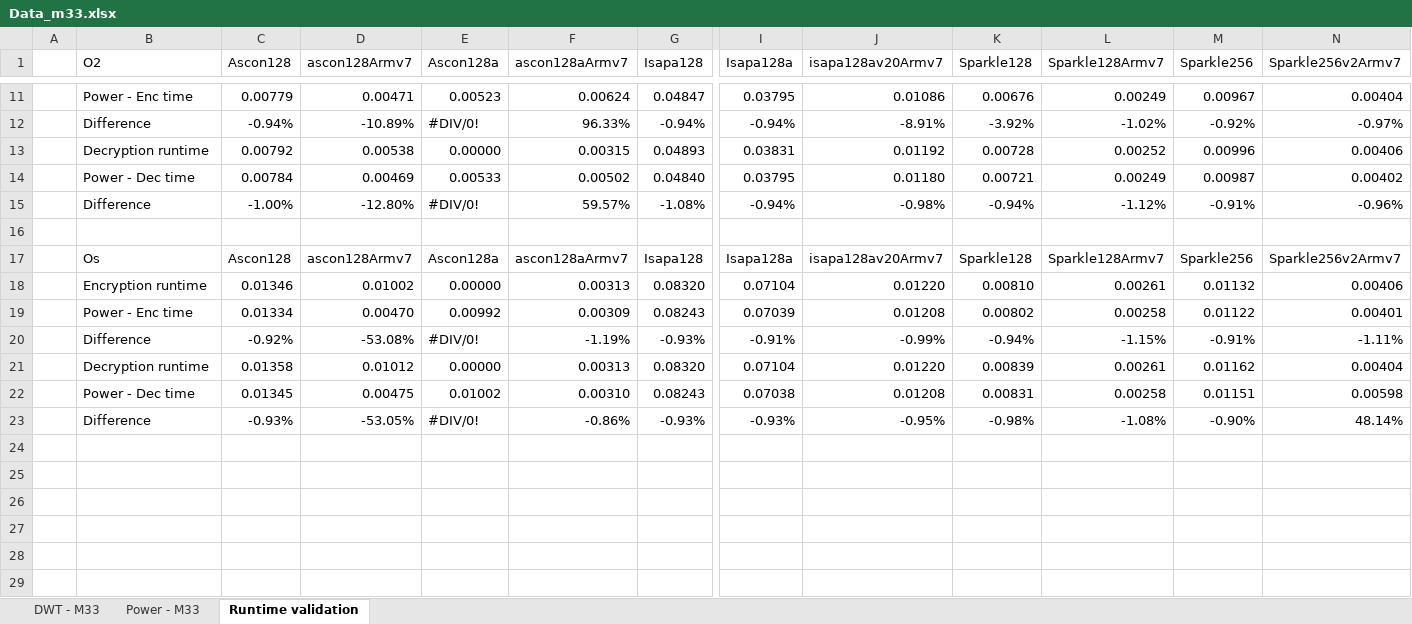
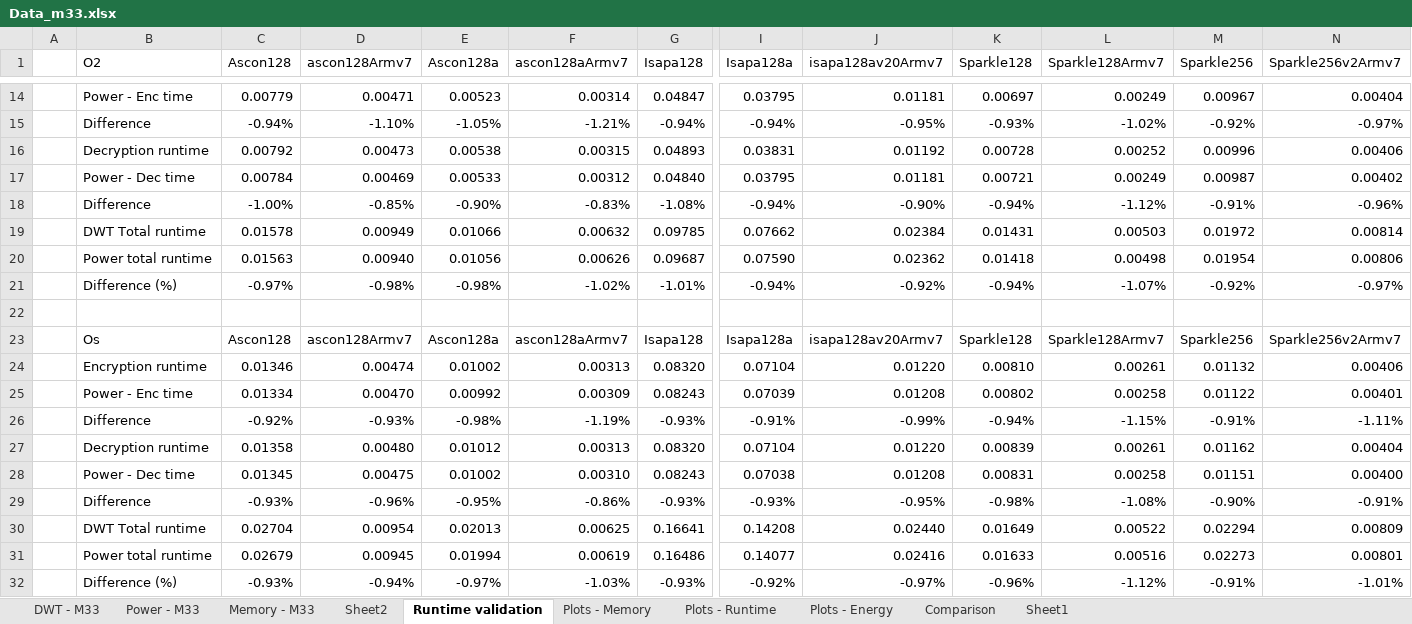
Before and after one commit to mrabie9/lwc_cortex_m33, an Excel workbook: Data/Data_m33.xlsx, sheet Runtime validation, drawn as a sheet; only a part is shown, gaps mark what is left out; values as stored, in another font and other column widths than the file's, no cell formats; charts and pictures not drawn; addresses are those after the commit; rows hold the shown columns only; the diff covers the shown part only; the diff names each change by its address in the sheet, - before the commit and + after, or states it on an @@ line.

```diff
--- a/Data/Data_m33.xlsx (sheet Runtime validation)
+++ b/Data/Data_m33.xlsx (sheet Runtime validation)
+sheet tab: Memory - M33
+sheet tab: Sheet2
+sheet tab: Plots - Memory
+sheet tab: Plots - Runtime
+sheet tab: Plots - Energy
+sheet tab: Comparison
+sheet tab: Sheet1
-F14 (ascon128aArmv7): 0.00624
+F14 (ascon128aArmv7): 0.00314
-J14 (isapa128av20Armv7): 0.01086
+J14 (isapa128av20Armv7): 0.01181
-K14 (Sparkle128): 0.00676
+K14 (Sparkle128): 0.00697
-D15 (ascon128Armv7): -10.89%
+D15 (ascon128Armv7): -1.10%
-E15 (Ascon128a): #DIV/0!
+E15 (Ascon128a): -1.05%
-F15 (ascon128aArmv7): 96.33%
+F15 (ascon128aArmv7): -1.21%
-J15 (isapa128av20Armv7): -8.91%
+J15 (isapa128av20Armv7): -0.95%
-K15 (Sparkle128): -3.92%
+K15 (Sparkle128): -0.93%
-D16 (ascon128Armv7): 0.00538
+D16 (ascon128Armv7): 0.00473
-E16 (Ascon128a): 0.00000
+E16 (Ascon128a): 0.00538
-F17 (ascon128aArmv7): 0.00502
+F17 (ascon128aArmv7): 0.00312
-J17 (isapa128av20Armv7): 0.01180
+J17 (isapa128av20Armv7): 0.01181
-D18 (ascon128Armv7): -12.80%
+D18 (ascon128Armv7): -0.85%
-E18 (Ascon128a): #DIV/0!
+E18 (Ascon128a): -0.90%
-F18 (ascon128aArmv7): 59.57%
+F18 (ascon128aArmv7): -0.83%
-J18 (isapa128av20Armv7): -0.98%
+J18 (isapa128av20Armv7): -0.90%
+row 19:  | DWT Total runtime | 0.01578 | 0.00949 | 0.01066 | 0.00632 | 0.09785 | 0.07662 | 0.02384 | 0.01431 | 0.00503 | 0.01972 | 0.00814
+row 20:  | Power total runtime | 0.01563 | 0.00940 | 0.01056 | 0.00626 | 0.09687 | 0.07590 | 0.02362 | 0.01418 | 0.00498 | 0.01954 | 0.00806
+row 21:  | Difference (%) | -0.97% | -0.98% | -0.98% | -1.02% | -1.01% | -0.94% | -0.92% | -0.94% | -1.07% | -0.92% | -0.97%
-D24 (ascon128Armv7): 0.01002
+D24 (ascon128Armv7): 0.00474
-E24 (Ascon128a): 0.00000
+E24 (Ascon128a): 0.01002
-D26 (ascon128Armv7): -53.08%
+D26 (ascon128Armv7): -0.93%
-E26 (Ascon128a): #DIV/0!
+E26 (Ascon128a): -0.98%
-D27 (ascon128Armv7): 0.01012
+D27 (ascon128Armv7): 0.00480
-E27 (Ascon128a): 0.00000
+E27 (Ascon128a): 0.01012
-N28 (Sparkle256v2Armv7): 0.00598
+N28 (Sparkle256v2Armv7): 0.00400
-D29 (ascon128Armv7): -53.05%
+D29 (ascon128Armv7): -0.96%
-E29 (Ascon128a): #DIV/0!
+E29 (Ascon128a): -0.95%
-N29 (Sparkle256v2Armv7): 48.14%
+N29 (Sparkle256v2Armv7): -0.91%
+row 30:  | DWT Total runtime | 0.02704 | 0.00954 | 0.02013 | 0.00625 | 0.16641 | 0.14208 | 0.02440 | 0.01649 | 0.00522 | 0.02294 | 0.00809
+row 31:  | Power total runtime | 0.02679 | 0.00945 | 0.01994 | 0.00619 | 0.16486 | 0.14077 | 0.02416 | 0.01633 | 0.00516 | 0.02273 | 0.00801
+row 32:  | Difference (%) | -0.93% | -0.94% | -0.97% | -1.03% | -0.93% | -0.92% | -0.97% | -0.96% | -1.12% | -0.91% | -1.01%
```
Also changed, not shown: 119 added rows and 27 edited cells elsewhere in this sheet, sheet Power - M33, sheet DWT - M33, cell formats, formulas that keep their value, charts or pictures, 2 other files.
